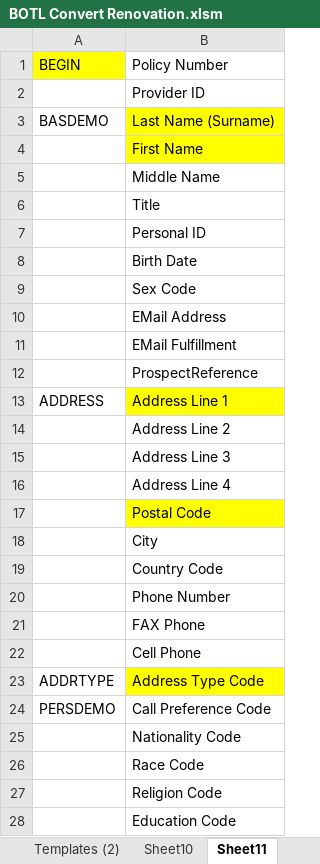
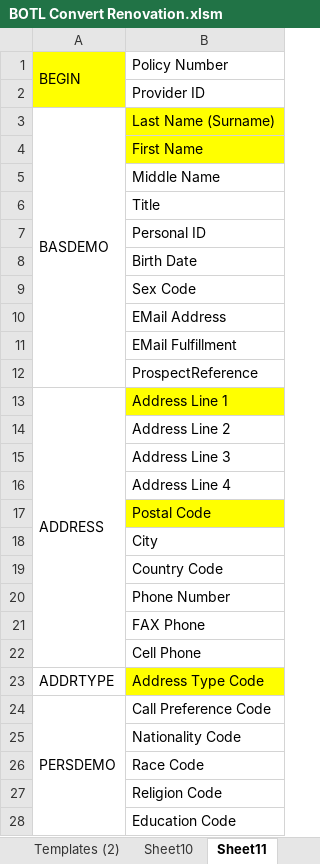
Before and after one commit to boyshawn/BOTL-Convert, an Excel workbook: System 6 Renovation Working Files/BOTL Convert Renovation.xlsm, sheet Sheet11, drawn as a sheet; only a part is shown; values as stored, in another font and other column widths than the file's, no borders; the diff covers the shown part only; the diff names each change by its address in the sheet, - before the commit and + after, or states it on an @@ line.

Commit message:
Update code: Include merging for segment

```diff
--- a/System 6 Renovation Working Files/BOTL Convert Renovation.xlsm (sheet Sheet11)
+++ b/System 6 Renovation Working Files/BOTL Convert Renovation.xlsm (sheet Sheet11)
+A1:A2 merged
-A2 fill: none
+A2 fill: #FFFF00
+A3:A12 merged
+A13:A22 merged
+A24:A33 merged
```
Also changed, not shown: cell formats and merged cells elsewhere in this sheet.
